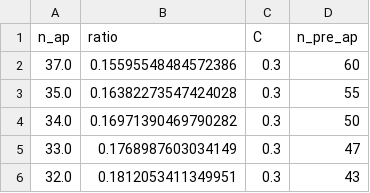
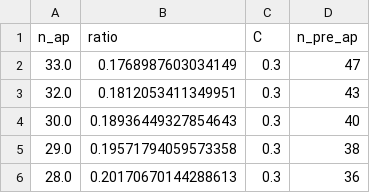
Before and after one commit to platycristate/hippocalcin-CA1-neuron, a CSV file: scripts/results5_5.csv, drawn as a sheet; only a part is shown; the shorter side is filled out with more unchanged rows.

```diff
--- a/scripts/results5_5.csv
+++ b/scripts/results5_5.csv
@@ -1,5 +1,2 @@
 n_ap,ratio,C,n_pre_ap
-37.0,0.15595548484572386,0.3,60
-35.0,0.16382273547424028,0.3,55
-34.0,0.16971390469790282,0.3,50
 33.0,0.1768987603034149,0.3,47
```
Also changed, not shown: 5 other files.
